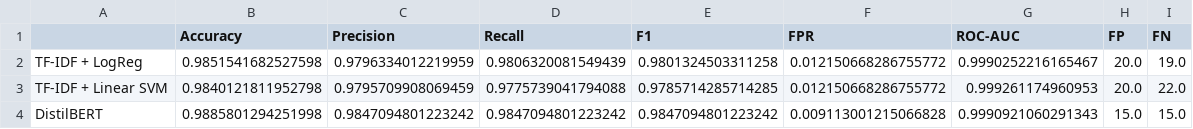
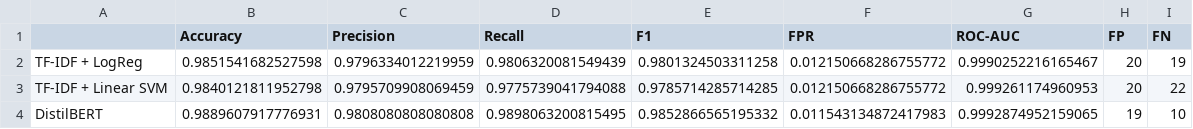
Before and after one commit to SARPAT/Qshield_phishing_detection, a CSV file: experiments/e1_text/outputs/e1_results_table.csv, drawn as a sheet.

```diff
--- a/experiments/e1_text/outputs/e1_results_table.csv
+++ b/experiments/e1_text/outputs/e1_results_table.csv
@@ -1,4 +1,4 @@
 ,Accuracy,Precision,Recall,F1,FPR,ROC-AUC,FP,FN
-TF-IDF + LogReg,0.9851541682527598,0.9796334012219959,0.9806320081549439,0.9801324503311258,0.012150668286755772,0.9990252216165467,20.0,19.0
-TF-IDF + Linear SVM,0.9840121811952798,0.9795709908069459,0.9775739041794088,0.9785714285714285,0.012150668286755772,0.999261174960953,20.0,22.0
-DistilBERT,0.9885801294251998,0.9847094801223242,0.9847094801223242,0.9847094801223242,0.009113001215066828,0.9990921060291343,15.0,15.0
+TF-IDF + LogReg,0.9851541682527598,0.9796334012219959,0.9806320081549439,0.9801324503311258,0.012150668286755772,0.9990252216165467,20,19
+TF-IDF + Linear SVM,0.9840121811952798,0.9795709908069459,0.9775739041794088,0.9785714285714285,0.012150668286755772,0.999261174960953,20,22
+DistilBERT,0.9889607917776931,0.9808080808080808,0.9898063200815495,0.9852866565195332,0.011543134872417983,0.9992874952159065,19,10
```
Also changed, not shown: experiments/e1_text/outputs/distilbert_curve.csv, 5 other files.
